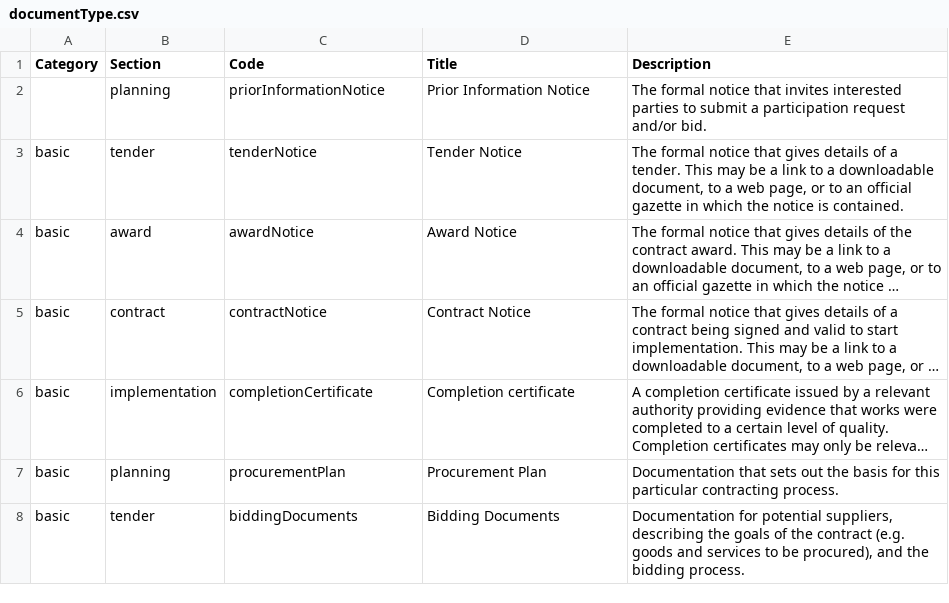
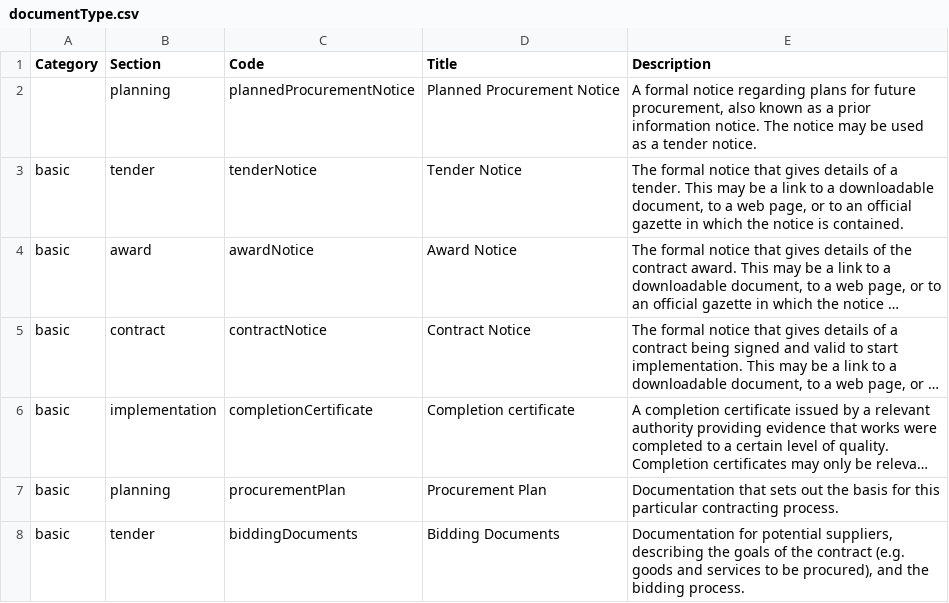
Before and after one commit to open-contracting/standard, a CSV file: standard/schema/codelists/documentType.csv, drawn as a sheet; only a part is shown; long unchanged cells end in ….

Commit message:
Change priorInformationNotice to plannedProcurementNotice based on discussion in #619.

```diff
--- a/standard/schema/codelists/documentType.csv
+++ b/standard/schema/codelists/documentType.csv
@@ -1,3 +1,3 @@
 Category,Section,Code,Title,Description
-,planning,priorInformationNotice,Prior Information Notice,"The formal notice that invites interested parties to submit a participation request and/or bid."
+,planning,plannedProcurementNotice,Planned Procurement Notice,"A formal notice regarding plans for future procurement, also known as a prior information notice. The notice may be used as a tender notice."
 basic,tender,tenderNotice,Tender Notice,"The formal notice that gives details of a tender. This may be a link to a downloadable document, to a web page, or to an official gazette in which the notice is contained."
```
Also changed, not shown: 1 other file.
